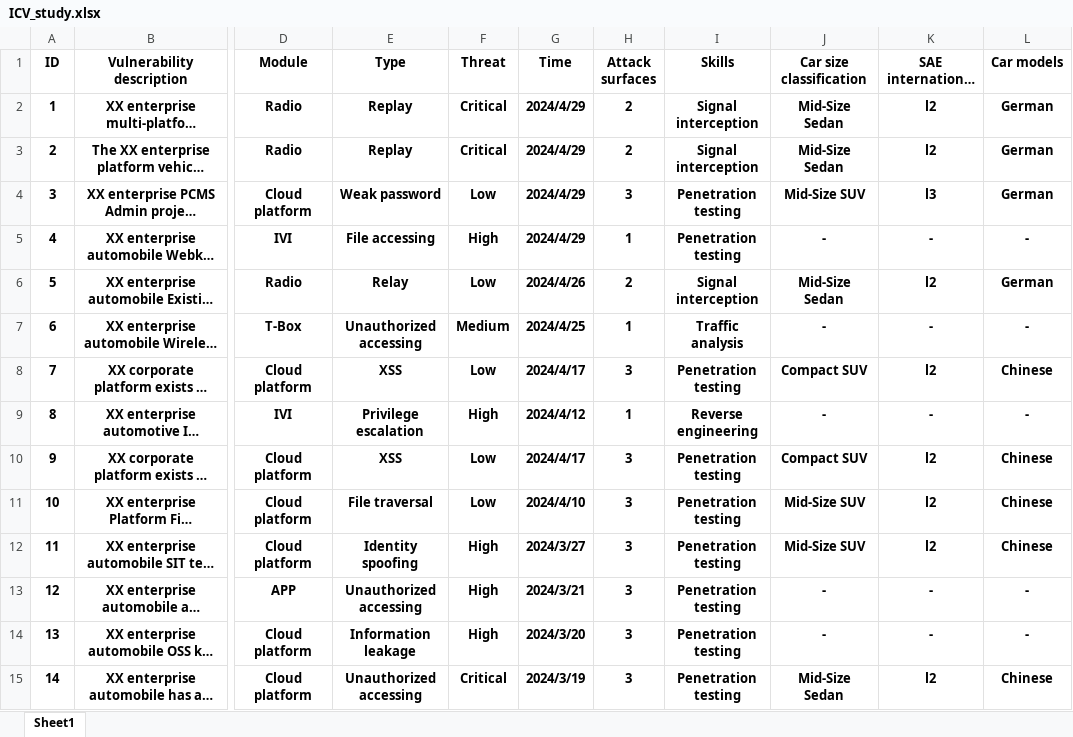
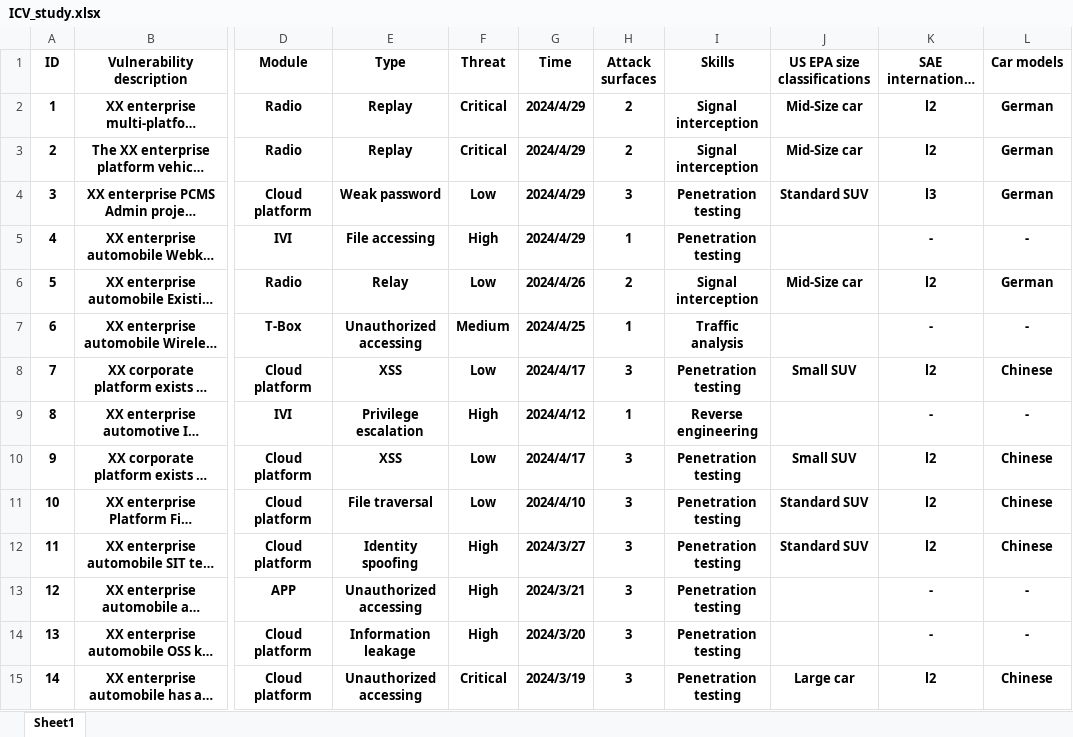
Before and after one commit to ylwango613/ICV_Vulnerabilities, an Excel workbook: ICV_study.xlsx, sheet Sheet1, drawn as a sheet; only a part is shown, gaps mark what is left out; long unchanged cells end in …; values as stored, in another font and other column widths than the file's, no borders; the diff covers the shown part only; the diff names each change by its address in the sheet, - before the commit and + after, or states it on an @@ line.

Commit message:
update data

```diff
--- a/ICV_study.xlsx (sheet Sheet1)
+++ b/ICV_study.xlsx (sheet Sheet1)
-J1: Car size classification
+J1: US EPA size classifications
-J2:J3 (US EPA size classifications): Mid-Size Sedan
+J2:J3 (US EPA size classifications): Mid-Size car
-J4 (US EPA size classifications): Mid-Size SUV
+J4 (US EPA size classifications): Standard SUV
-J5 (US EPA size classifications): -
+J5 (US EPA size classifications): (empty)
-J6 (US EPA size classifications): Mid-Size Sedan
+J6 (US EPA size classifications): Mid-Size car
-J7 (US EPA size classifications): -
+J7 (US EPA size classifications): (empty)
-J8 (US EPA size classifications): Compact SUV
+J8 (US EPA size classifications): Small SUV
-J9 (US EPA size classifications): -
+J9 (US EPA size classifications): (empty)
-J10 (US EPA size classifications): Compact SUV
+J10 (US EPA size classifications): Small SUV
-J11:J12 (US EPA size classifications): Mid-Size SUV
+J11:J12 (US EPA size classifications): Standard SUV
-J13:J14 (US EPA size classifications): -
+J13:J14 (US EPA size classifications): (empty)
-J15 (US EPA size classifications): Mid-Size Sedan
+J15 (US EPA size classifications): Large car
```
Also changed, not shown: 631 edited cells elsewhere in this sheet, 4 other files.
